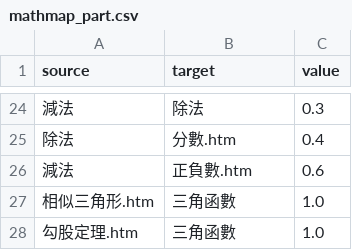
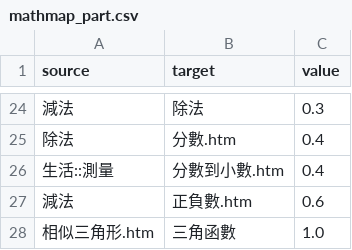
Before and after one commit to 3dw/freemath, a CSV file: 學習地圖/mathmap_part.csv, drawn as a sheet; only a part is shown, gaps mark what is left out; the shorter side is filled out with more unchanged rows.

```diff
--- a/學習地圖/mathmap_part.csv
+++ b/學習地圖/mathmap_part.csv
@@ -25,2 +25,3 @@ source,target,value
 除法,分數.htm,0.4
+生活::測量,分數到小數.htm,0.4
 減法,正負數.htm,0.6
```
Also changed, not shown: 學習地圖/mathmap.csv, 1 other file.
